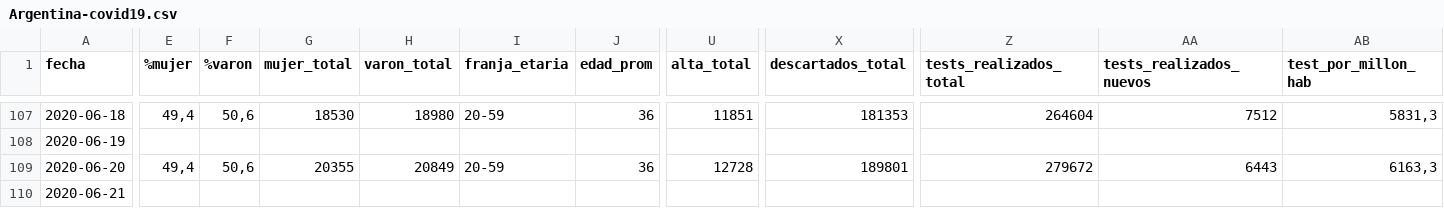
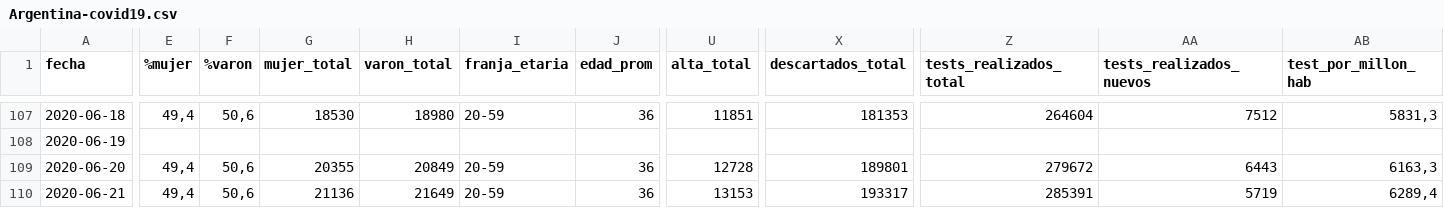
Before and after one commit to lucia15/Database-Covid19-Argentina, a CSV file: Argentina-covid19.csv, drawn as a sheet; only a part is shown, gaps mark what is left out; the diff names each change by its address in the sheet, - before the commit and + after, or states it on an @@ line.

```diff
--- a/Argentina-covid19.csv
+++ b/Argentina-covid19.csv
-E110 (%mujer): (empty)
+E110 (%mujer): 49,4
-F110 (%varon): (empty)
+F110 (%varon): 50,6
-G110 (mujer_total): (empty)
+G110 (mujer_total): 21136
-H110 (varon_total): (empty)
+H110 (varon_total): 21649
-I110 (franja_etaria): (empty)
+I110 (franja_etaria): 20-59
-J110 (edad_prom): (empty)
+J110 (edad_prom): 36
-U110 (alta_total): (empty)
+U110 (alta_total): 13153
-X110 (descartados_total): (empty)
+X110 (descartados_total): 193317
-Z110 (tests_realizados_total): (empty)
+Z110 (tests_realizados_total): 285391
-AA110 (tests_realizados_nuevos): (empty)
+AA110 (tests_realizados_nuevos): 5719
-AB110 (test_por_millon_hab): (empty)
+AB110 (test_por_millon_hab): 6289,4
```
Also changed, not shown: Argentina-covid19-fallecidos.csv.
